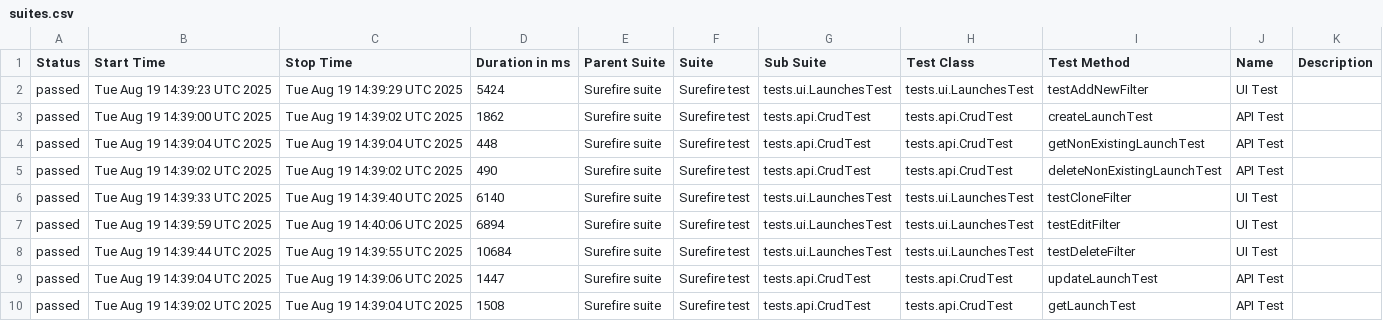
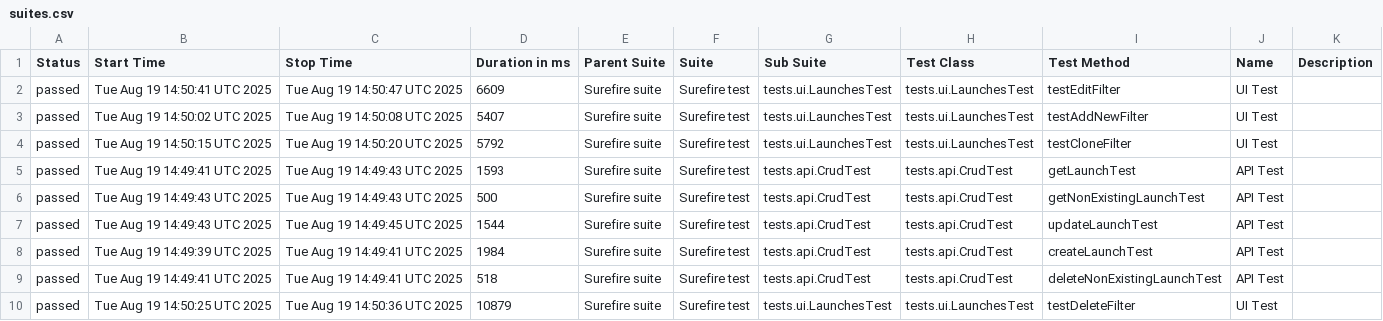
Before and after one commit to Solosnyuk/report-portal-Selenide-Test, a CSV file: data/suites.csv, drawn as a sheet.

```diff
--- a/data/suites.csv
+++ b/data/suites.csv
@@ -1,10 +1,10 @@
 "Status","Start Time","Stop Time","Duration in ms","Parent Suite","Suite","Sub Suite","Test Class","Test Method","Name","Description"
-"passed","Tue Aug 19 14:39:23 UTC 2025","Tue Aug 19 14:39:29 UTC 2025","5424","Surefire suite","Surefire test","tests.ui.LaunchesTest","tests.ui.LaunchesTest","testAddNewFilter","UI Test",""
-"passed","Tue Aug 19 14:39:00 UTC 2025","Tue Aug 19 14:39:02 UTC 2025","1862","Surefire suite","Surefire test","tests.api.CrudTest","tests.api.CrudTest","createLaunchTest","API Test",""
-"passed","Tue Aug 19 14:39:04 UTC 2025","Tue Aug 19 14:39:04 UTC 2025","448","Surefire suite","Surefire test","tests.api.CrudTest","tests.api.CrudTest","getNonExistingLaunchTest","API Test",""
-"passed","Tue Aug 19 14:39:02 UTC 2025","Tue Aug 19 14:39:02 UTC 2025","490","Surefire suite","Surefire test","tests.api.CrudTest","tests.api.CrudTest","deleteNonExistingLaunchTest","API Test",""
-"passed","Tue Aug 19 14:39:33 UTC 2025","Tue Aug 19 14:39:40 UTC 2025","6140","Surefire suite","Surefire test","tests.ui.LaunchesTest","tests.ui.LaunchesTest","testCloneFilter","UI Test",""
-"passed","Tue Aug 19 14:39:59 UTC 2025","Tue Aug 19 14:40:06 UTC 2025","6894","Surefire suite","Surefire test","tests.ui.LaunchesTest","tests.ui.LaunchesTest","testEditFilter","UI Test",""
-"passed","Tue Aug 19 14:39:44 UTC 2025","Tue Aug 19 14:39:55 UTC 2025","10684","Surefire suite","Surefire test","tests.ui.LaunchesTest","tests.ui.LaunchesTest","testDeleteFilter","UI Test",""
-"passed","Tue Aug 19 14:39:04 UTC 2025","Tue Aug 19 14:39:06 UTC 2025","1447","Surefire suite","Surefire test","tests.api.CrudTest","tests.api.CrudTest","updateLaunchTest","API Test",""
-"passed","Tue Aug 19 14:39:02 UTC 2025","Tue Aug 19 14:39:04 UTC 2025","1508","Surefire suite","Surefire test","tests.api.CrudTest","tests.api.CrudTest","getLaunchTest","API Test",""
+"passed","Tue Aug 19 14:50:41 UTC 2025","Tue Aug 19 14:50:47 UTC 2025","6609","Surefire suite","Surefire test","tests.ui.LaunchesTest","tests.ui.LaunchesTest","testEditFilter","UI Test",""
+"passed","Tue Aug 19 14:50:02 UTC 2025","Tue Aug 19 14:50:08 UTC 2025","5407","Surefire suite","Surefire test","tests.ui.LaunchesTest","tests.ui.LaunchesTest","testAddNewFilter","UI Test",""
+"passed","Tue Aug 19 14:50:15 UTC 2025","Tue Aug 19 14:50:20 UTC 2025","5792","Surefire suite","Surefire test","tests.ui.LaunchesTest","tests.ui.LaunchesTest","testCloneFilter","UI Test",""
+"passed","Tue Aug 19 14:49:41 UTC 2025","Tue Aug 19 14:49:43 UTC 2025","1593","Surefire suite","Surefire test","tests.api.CrudTest","tests.api.CrudTest","getLaunchTest","API Test",""
+"passed","Tue Aug 19 14:49:43 UTC 2025","Tue Aug 19 14:49:43 UTC 2025","500","Surefire suite","Surefire test","tests.api.CrudTest","tests.api.CrudTest","getNonExistingLaunchTest","API Test",""
+"passed","Tue Aug 19 14:49:43 UTC 2025","Tue Aug 19 14:49:45 UTC 2025","1544","Surefire suite","Surefire test","tests.api.CrudTest","tests.api.CrudTest","updateLaunchTest","API Test",""
+"passed","Tue Aug 19 14:49:39 UTC 2025","Tue Aug 19 14:49:41 UTC 2025","1984","Surefire suite","Surefire test","tests.api.CrudTest","tests.api.CrudTest","createLaunchTest","API Test",""
+"passed","Tue Aug 19 14:49:41 UTC 2025","Tue Aug 19 14:49:41 UTC 2025","518","Surefire suite","Surefire test","tests.api.CrudTest","tests.api.CrudTest","deleteNonExistingLaunchTest","API Test",""
+"passed","Tue Aug 19 14:50:25 UTC 2025","Tue Aug 19 14:50:36 UTC 2025","10879","Surefire suite","Surefire test","tests.ui.LaunchesTest","tests.ui.LaunchesTest","testDeleteFilter","UI Test",""
```
Also changed, not shown: data/behaviors.csv, 22 other files.
